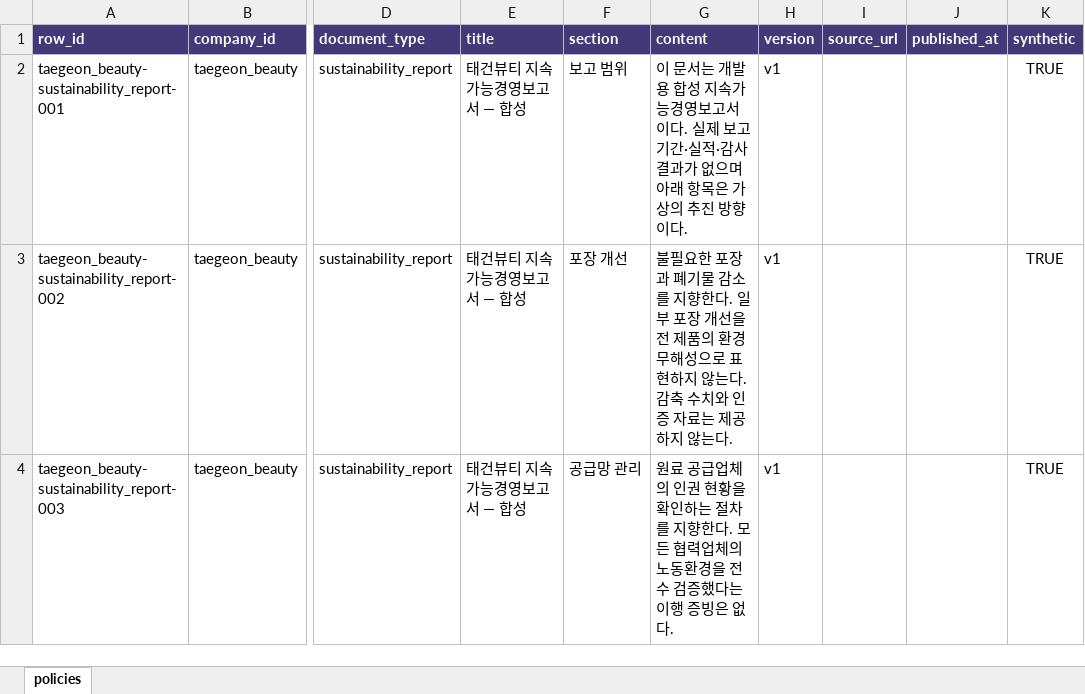
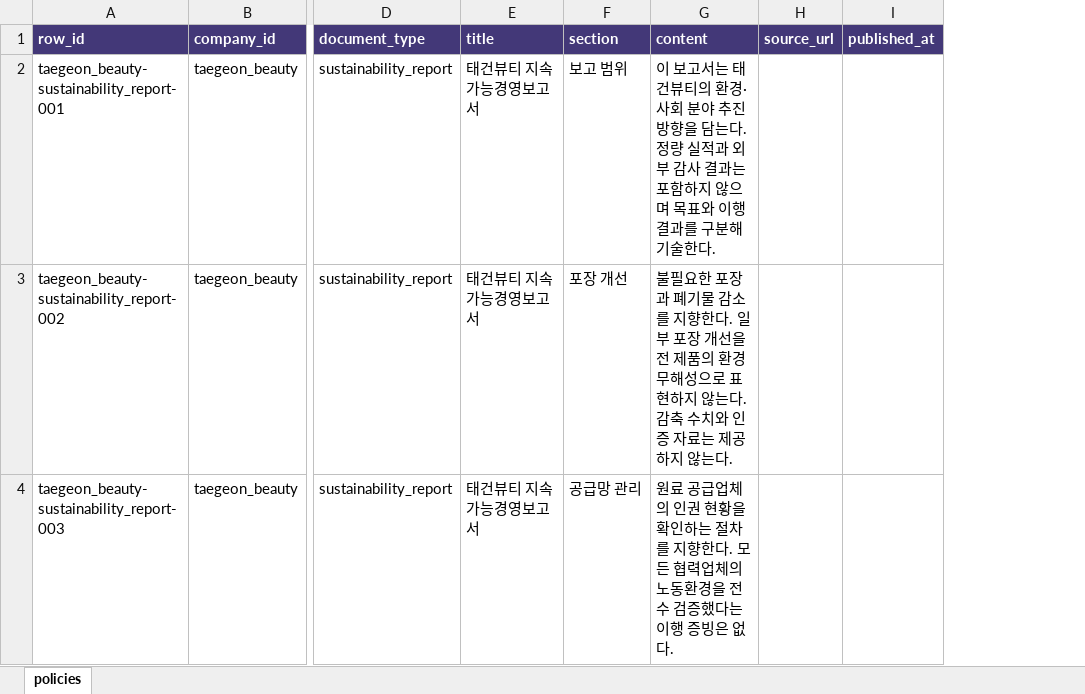
Before and after one commit to AdCheck-Agent/AdCheck-AI-MCP, an Excel workbook: rag-mcp/data/corporate/taegeon_beauty/sustainability_report.xlsx, sheet policies, drawn as a sheet; only a part is shown, gaps mark what is left out; values as stored, in another font and other column widths than the file's, no borders; table styles not drawn; the diff names each change by its address in the sheet, - before the commit and + after, or states it on an @@ line.

```diff
--- a/rag-mcp/data/corporate/taegeon_beauty/sustainability_report.xlsx (sheet policies)
+++ b/rag-mcp/data/corporate/taegeon_beauty/sustainability_report.xlsx (sheet policies)
-column H (version), rows 2-4: all v1
-column K (synthetic), rows 2-4: all TRUE
-E2:E4 (title): 태건뷰티 지속가능경영보고서 — 합성
+E2:E4 (title): 태건뷰티 지속가능경영보고서
-G2 (content): 이 문서는 개발용 합성 지속가능경영보고서이다. 실제 보고기간·실적·감사 결과가 없으며 아래 항목은 가상의 추진 방향이다.
+G2 (content): 이 보고서는 태건뷰티의 환경·사회 분야 추진 방향을 담는다. 정량 실적과 외부 감사 결과는 포함하지 않으며 목표와 이행 결과를 구분해 기술한다.
```
Also changed, not shown: rag-mcp/data/corporate/seojun_roasters/corporate_values.xlsx, rag-mcp/data/corporate/seojun_roasters/ethics_policy.xlsx, 23 other files.
